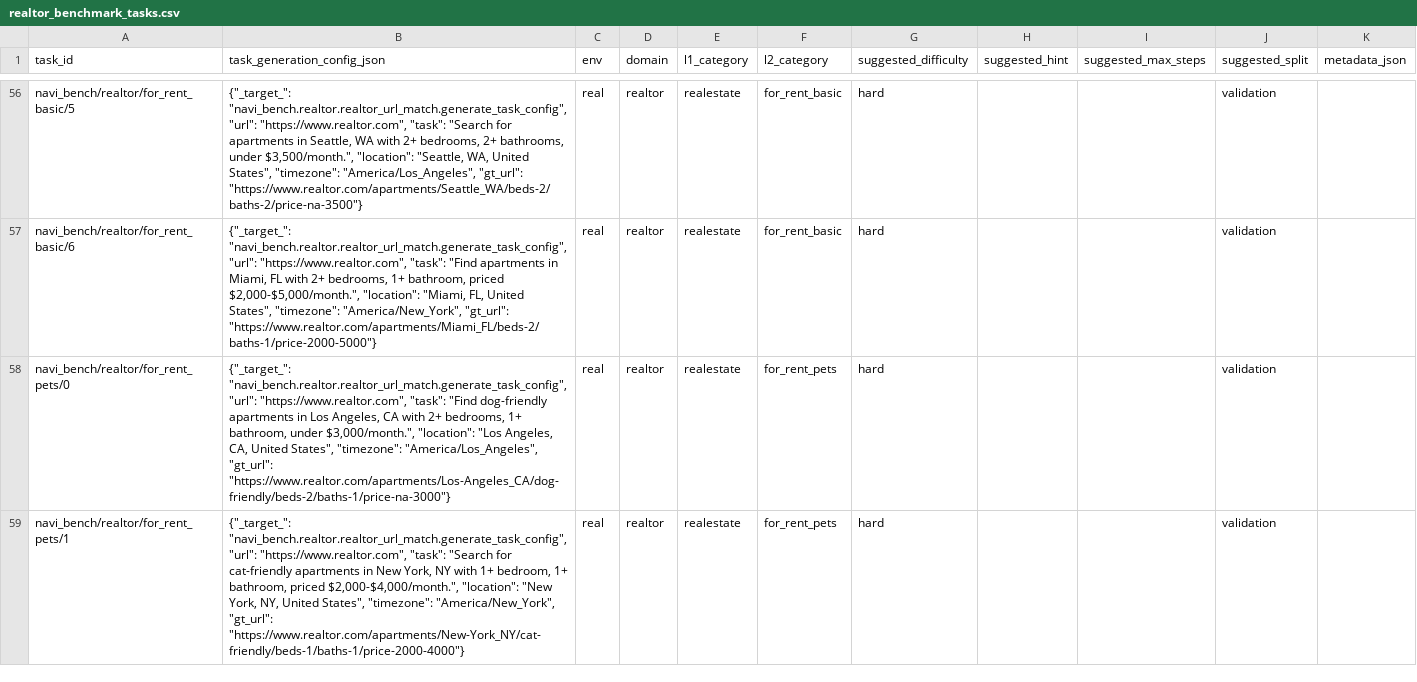
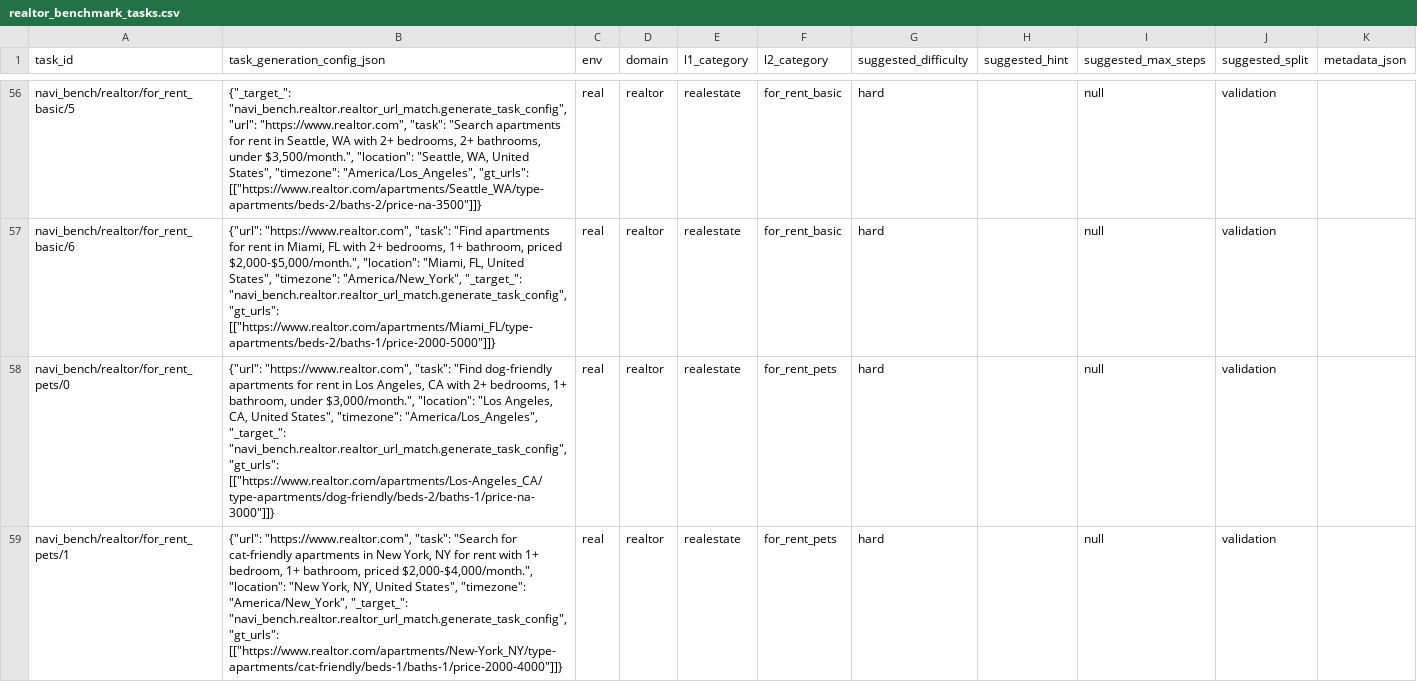
Before and after one commit to shuklaShubhendu/Navi-bench-new, a CSV file: navi_bench/realtor/realtor_benchmark_tasks.csv, drawn as a sheet; only a part is shown, gaps mark what is left out; the diff covers the shown part only; the diff names each change by its address in the sheet, - before the commit and + after, or states it on an @@ line.

```diff
--- a/navi_bench/realtor/realtor_benchmark_tasks.csv
+++ b/navi_bench/realtor/realtor_benchmark_tasks.csv
-B56 (task_generation_config_json): …"task": "Search for apartments in Seattle, WA with 2+ bedrooms, 2+ bathrooms, under $3,500/month.", "location": "Seattle, WA, United States", "timezone": "America/Los_Angeles", "gt_url": "https://www.realtor.com/apartments/Seattle_WA/beds-2/baths-2/price-na-3500"}
+B56 (task_generation_config_json): …"task": "Search apartments for rent in Seattle, WA with 2+ bedrooms, 2+ bathrooms, under $3,500/month.", "location": "Seattle, WA, United States", "timezone": "America/Los_Angeles", "gt_urls": [["https://www.realtor.com/apartments/Seattle_WA/type-apartments/beds-2/baths-2/price-na-3500"]]}
-I56:I59 (suggested_max_steps): (empty)
+I56:I59 (suggested_max_steps): null
-B57 (task_generation_config_json): {"_target_": "navi_bench.realtor.realtor_url_match.generate_task_config", "url": "https://www.realtor.com", "task": "Find apartments in Miami, FL with 2+ bedrooms, 1+ bathroom, priced $2,000-$5,000/month.", "location": "Miami, FL, United States", "timezone": "America/New_York", "gt_url": "https://www.realtor.com/apartments/Miami_FL/beds-2/baths-1/price-2000-5000"}
+B57 (task_generation_config_json): {"url": "https://www.realtor.com", "task": "Find apartments for rent in Miami, FL with 2+ bedrooms, 1+ bathroom, priced $2,000-$5,000/month.", "location": "Miami, FL, United States", "timezone": "America/New_York", "_target_": "navi_bench.realtor.realtor_url_match.generate_task_config", "gt_urls": [["https://www.realtor.com/apartments/Miami_FL/type-apartments/beds-2/baths-1/price-2000-5000"]]}
-B58 (task_generation_config_json): {"_target_": "navi_bench.realtor.realtor_url_match.generate_task_config", "url": "https://www.realtor.com", "task": "Find dog-friendly apartments in Los Angeles, CA with 2+ bedrooms, 1+ bathroom, under $3,000/month.", "location": "Los Angeles, CA, United States", "timezone": "America/Los_Angeles", "gt_url": "https://www.realtor.com/apartments/Los-Angeles_CA/dog-friendly/beds-2/baths-1/price-na-3000"}
+B58 (task_generation_config_json): {"url": "https://www.realtor.com", "task": "Find dog-friendly apartments for rent in Los Angeles, CA with 2+ bedrooms, 1+ bathroom, under $3,000/month.", "location": "Los Angeles, CA, United States", "timezone": "America/Los_Angeles", "_target_": "navi_bench.realtor.realtor_url_match.generate_task_config", "gt_urls": [["https://www.realtor.com/apartments/Los-Angeles_CA/type-apartments/dog-friendly/beds-2/baths-1/price-na-3000"]]}
-B59 (task_generation_config_json): {"_target_": "navi_bench.realtor.realtor_url_match.generate_task_config", "url": "https://www.realtor.com", "task": "Search for cat-friendly apartments in New York, NY with 1+ bedroom, 1+ bathroom, priced $2,000-$4,000/month.", "location": "New York, NY, United States", "timezone": "America/New_York", "gt_url": "https://www.realtor.com/apartments/New-York_NY/cat-friendly/beds-1/baths-1/price-2000-4000"}
+B59 (task_generation_config_json): {"url": "https://www.realtor.com", "task": "Search for cat-friendly apartments in New York, NY for rent with 1+ bedroom, 1+ bathroom, priced $2,000-$4,000/month.", "location": "New York, NY, United States", "timezone": "America/New_York", "_target_": "navi_bench.realtor.realtor_url_match.generate_task_config", "gt_urls": [["https://www.realtor.com/apartments/New-York_NY/type-apartments/cat-friendly/beds-1/baths-1/price-2000-4000"]]}
```
Also changed, not shown: 132 edited cells elsewhere in this file, 25 other files.
